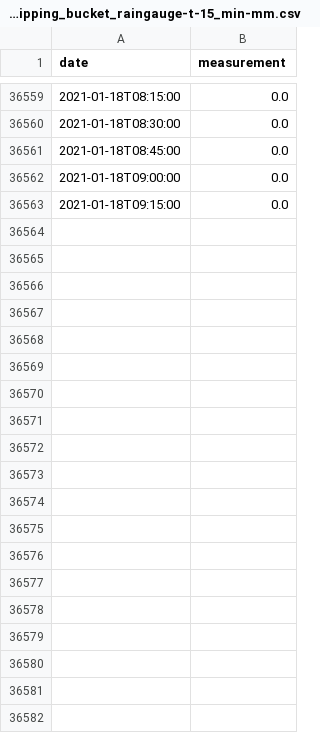
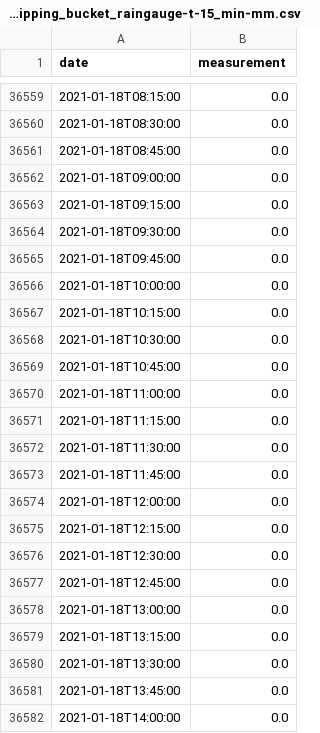
Before and after one commit to sgrieve/auto-chesswatch, a CSV file: data/278744TP-rainfall-tipping_bucket_raingauge-t-15_min-mm.csv, drawn as a sheet; only a part is shown, gaps mark what is left out; the diff covers the shown part only; the diff names each change by its address in the sheet, - before the commit and + after, or states it on an @@ line.

```diff
--- a/data/278744TP-rainfall-tipping_bucket_raingauge-t-15_min-mm.csv
+++ b/data/278744TP-rainfall-tipping_bucket_raingauge-t-15_min-mm.csv
+row 36564: 2021-01-18T09:30:00 | 0.0
+row 36565: 2021-01-18T09:45:00 | 0.0
+row 36566: 2021-01-18T10:00:00 | 0.0
+row 36567: 2021-01-18T10:15:00 | 0.0
+row 36568: 2021-01-18T10:30:00 | 0.0
+row 36569: 2021-01-18T10:45:00 | 0.0
+row 36570: 2021-01-18T11:00:00 | 0.0
+row 36571: 2021-01-18T11:15:00 | 0.0
+row 36572: 2021-01-18T11:30:00 | 0.0
+row 36573: 2021-01-18T11:45:00 | 0.0
+row 36574: 2021-01-18T12:00:00 | 0.0
+row 36575: 2021-01-18T12:15:00 | 0.0
+row 36576: 2021-01-18T12:30:00 | 0.0
+row 36577: 2021-01-18T12:45:00 | 0.0
+row 36578: 2021-01-18T13:00:00 | 0.0
+row 36579: 2021-01-18T13:15:00 | 0.0
+row 36580: 2021-01-18T13:30:00 | 0.0
+row 36581: 2021-01-18T13:45:00 | 0.0
+row 36582: 2021-01-18T14:00:00 | 0.0
```
Also changed, not shown: 33 added rows elsewhere in this file, 5 other files.
